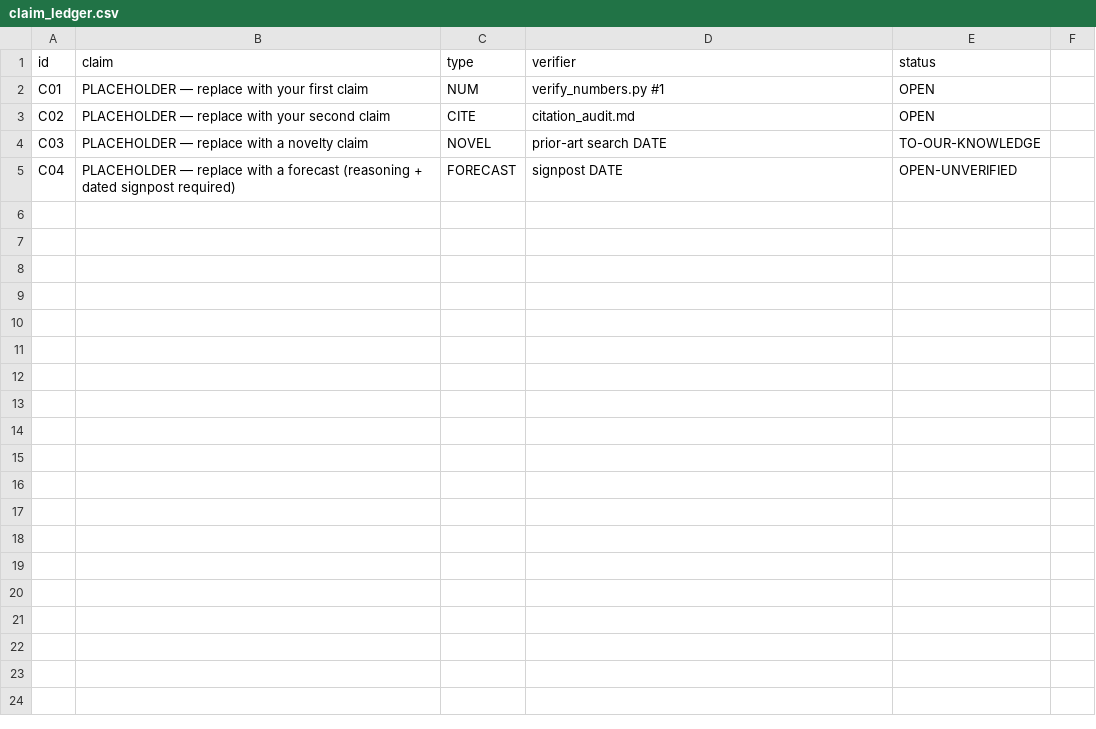
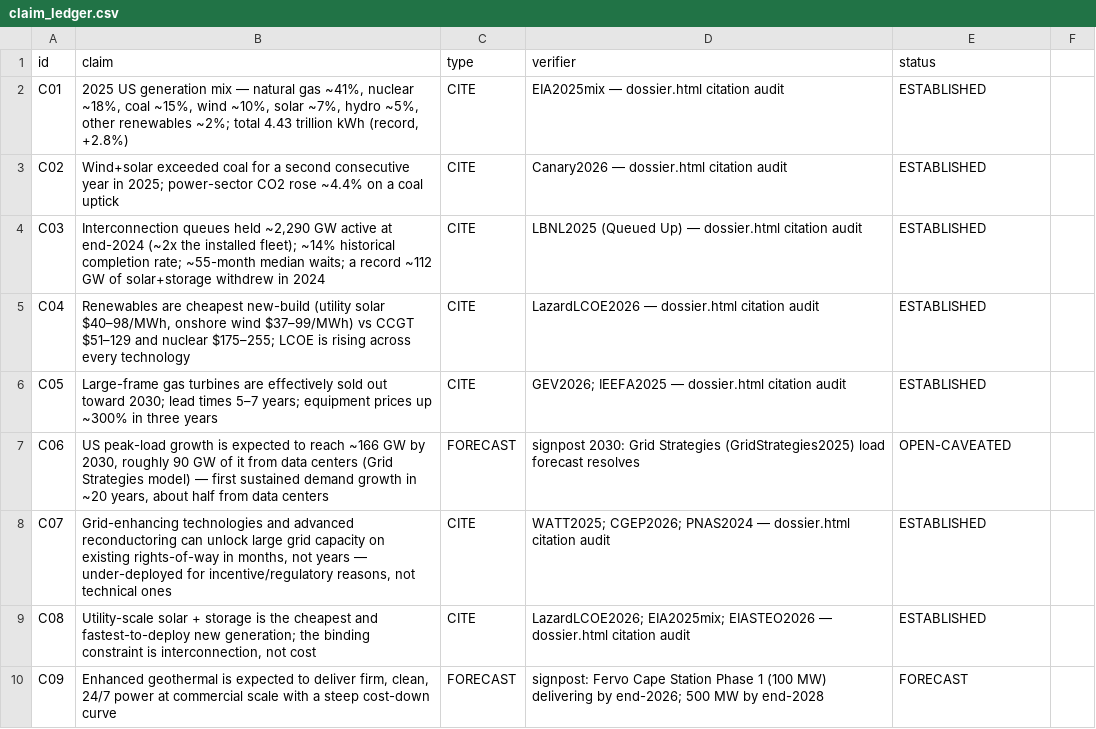
Before and after one commit to m4gr4th34/dossier-US-electricity-001, a CSV file: claim_ledger.csv, drawn as a sheet; only a part is shown; the diff covers the shown part only.

```diff
--- a/claim_ledger.csv
+++ b/claim_ledger.csv
@@ -1,5 +1,10 @@
 id,claim,type,verifier,status
-C01,PLACEHOLDER — replace with your first claim,NUM,verify_numbers.py #1,OPEN
-C02,PLACEHOLDER — replace with your second claim,CITE,citation_audit.md,OPEN
-C03,PLACEHOLDER — replace with a novelty claim,NOVEL,prior-art search DATE,TO-OUR-KNOWLEDGE
-C04,PLACEHOLDER — replace with a forecast (reasoning + dated signpost required),FORECAST,signpost DATE,OPEN-UNVERIFIED
+C01,"2025 US generation mix — natural gas ~41%, nuclear ~18%, coal ~15%, wind ~10%, solar ~7%, hydro ~5%, other renewables ~2%; total 4.43 trillion kWh (record, +2.8%)",CITE,EIA2025mix — dossier.html citation audit,ESTABLISHED
+C02,"Wind+solar exceeded coal for a second consecutive year in 2025; power-sector CO2 rose ~4.4% on a coal uptick",CITE,Canary2026 — dossier.html citation audit,ESTABLISHED
+C03,"Interconnection queues held ~2,290 GW active at end-2024 (~2x the installed fleet); ~14% historical completion rate; ~55-month median waits; a record ~112 GW of solar+storage withdrew in 2024",CITE,LBNL2025 (Queued Up) — dossier.html citation audit,ESTABLISHED
+C04,"Renewables are cheapest new-build (utility solar $40–98/MWh, onshore wind $37–99/MWh) vs CCGT $51–129 and nuclear $175–255; LCOE is rising across every technology",CITE,LazardLCOE2026 — dossier.html citation audit,ESTABLISHED
+C05,"Large-frame gas turbines are effectively sold out toward 2030; lead times 5–7 years; equipment prices up ~300% in three years",CITE,GEV2026; IEEFA2025 — dossier.html citation audit,ESTABLISHED
+C06,"US peak-load growth is expected to reach ~166 GW by 2030, roughly 90 GW of it from data centers (Grid Strategies model) — first sustained demand growth in ~20 years, about half from data centers",FORECAST,signpost 2030: Grid Strategies (GridStrategies2025) load forecast resolves,OPEN-CAVEATED
+C07,"Grid-enhancing technologies and advanced reconductoring can unlock large grid capacity on existing rights-of-way in months, not years — under-deployed for incentive/regulatory reasons, not technical ones",CITE,WATT2025; CGEP2026; PNAS2024 — dossier.html citation audit,ESTABLISHED
+C08,"Utility-scale solar + storage is the cheapest and fastest-to-deploy new generation; the binding constraint is interconnection, not cost",CITE,LazardLCOE2026; EIA2025mix; EIASTEO2026 — dossier.html citation audit,ESTABLISHED
+C09,"Enhanced geothermal is expected to deliver firm, clean, 24/7 power at commercial scale with a steep cost-down curve",FORECAST,"signpost: Fervo Cape Station Phase 1 (100 MW) delivering by end-2026; 500 MW by end-2028",FORECAST
```
Also changed, not shown: 9 added rows elsewhere in this file, 5 other files.
